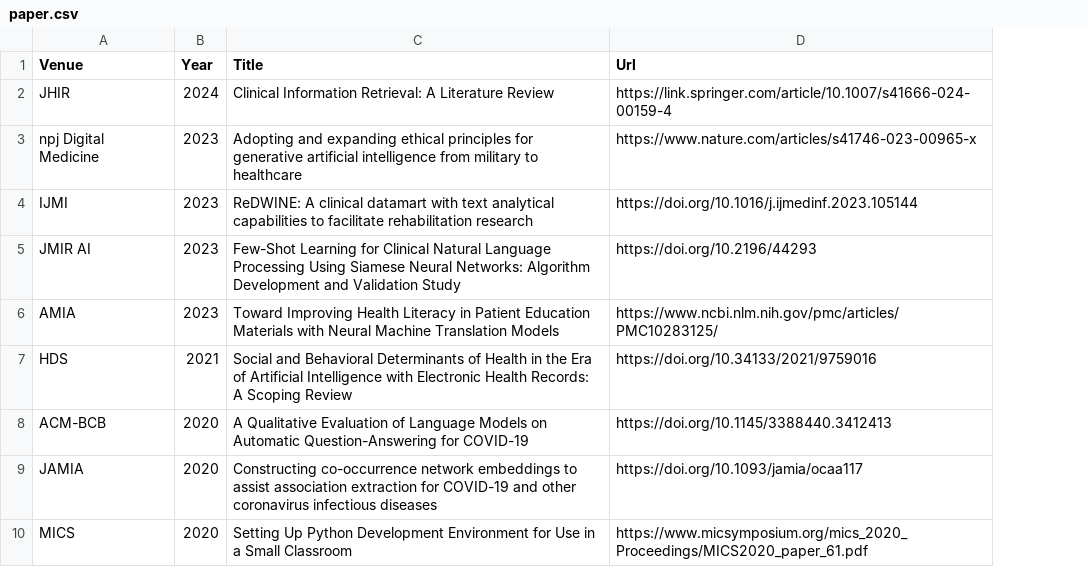
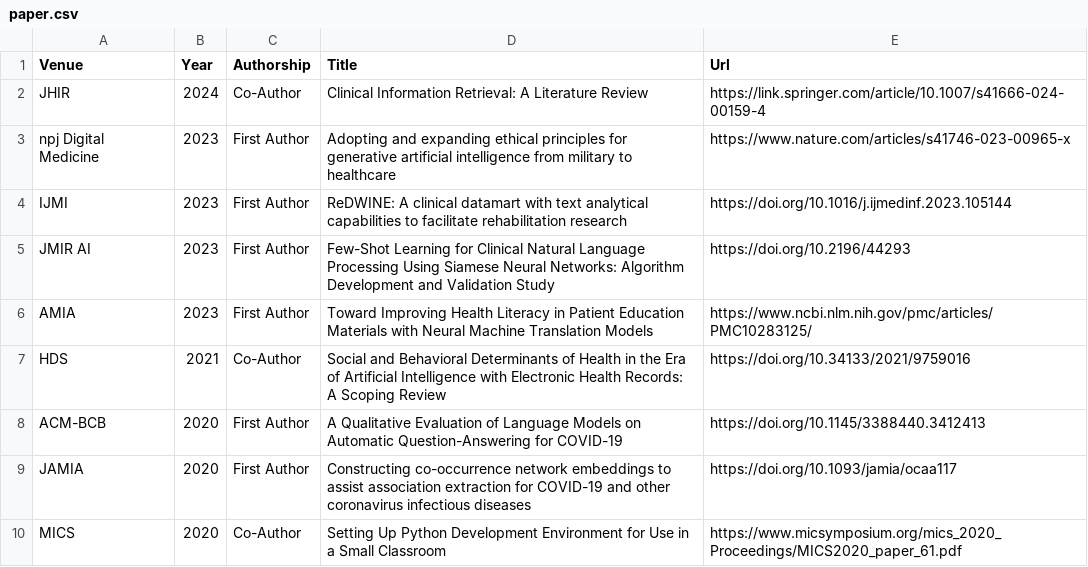
Before and after one commit to oniani/dot, a CSV file: .local/share/paper.csv, drawn as a sheet; the diff names each change by its address in the sheet, - before the commit and + after, or states it on an @@ line.

```diff
--- a/.local/share/paper.csv
+++ b/.local/share/paper.csv
+column C (Authorship), rows 2-10: Co-Author | First Author | First Author | First Author | First Author | Co-Author | First Author | First Author | Co-Author
```
Also changed, not shown: 1 other file.
